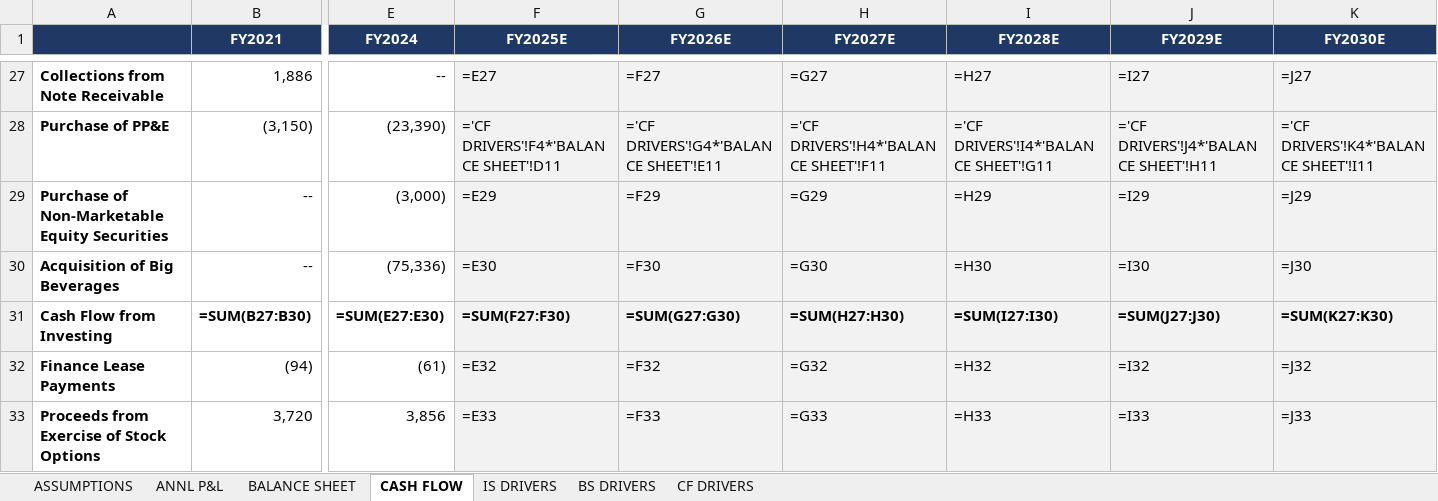
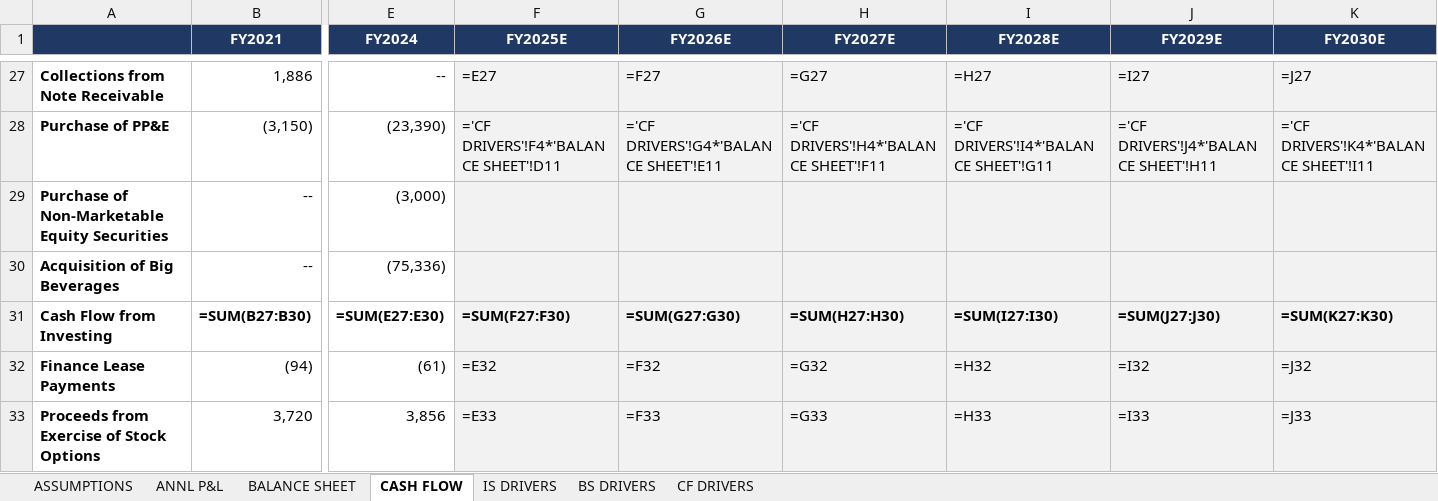
Before and after one commit to grodino12/grodino_brain, an Excel workbook: Knowledge/Model Schema/CELH/Model Output/CELH_model.xlsx, sheet CASH FLOW, drawn as a sheet; only a part is shown, gaps mark what is left out; values as stored, in another font and other column widths than the file's, no borders; formulas without a stored value are shown as written; the diff names each change by its address in the sheet, - before the commit and + after, or states it on an @@ line.

```diff
--- a/Knowledge/Model Schema/CELH/Model Output/CELH_model.xlsx (sheet CASH FLOW)
+++ b/Knowledge/Model Schema/CELH/Model Output/CELH_model.xlsx (sheet CASH FLOW)
-F29 (FY2025E): =E29
+F29 (FY2025E): (empty)
-G29 (FY2026E): =F29
+G29 (FY2026E): (empty)
-H29 (FY2027E): =G29
+H29 (FY2027E): (empty)
-I29 (FY2028E): =H29
+I29 (FY2028E): (empty)
-J29 (FY2029E): =I29
+J29 (FY2029E): (empty)
-K29 (FY2030E): =J29
+K29 (FY2030E): (empty)
-F30 (FY2025E): =E30
+F30 (FY2025E): (empty)
-G30 (FY2026E): =F30
+G30 (FY2026E): (empty)
-H30 (FY2027E): =G30
+H30 (FY2027E): (empty)
-I30 (FY2028E): =H30
+I30 (FY2028E): (empty)
-J30 (FY2029E): =I30
+J30 (FY2029E): (empty)
-K30 (FY2030E): =J30
+K30 (FY2030E): (empty)
```
Also changed, not shown: 1 other file.
